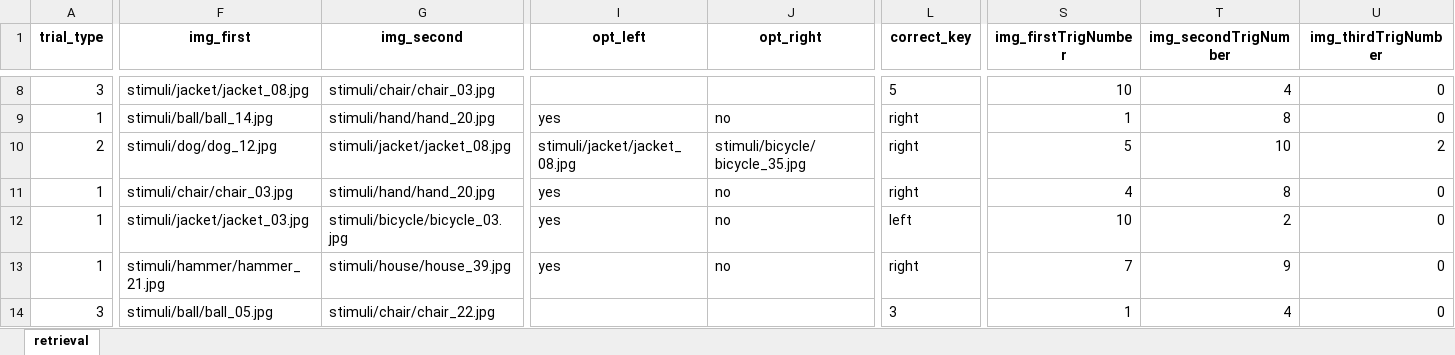
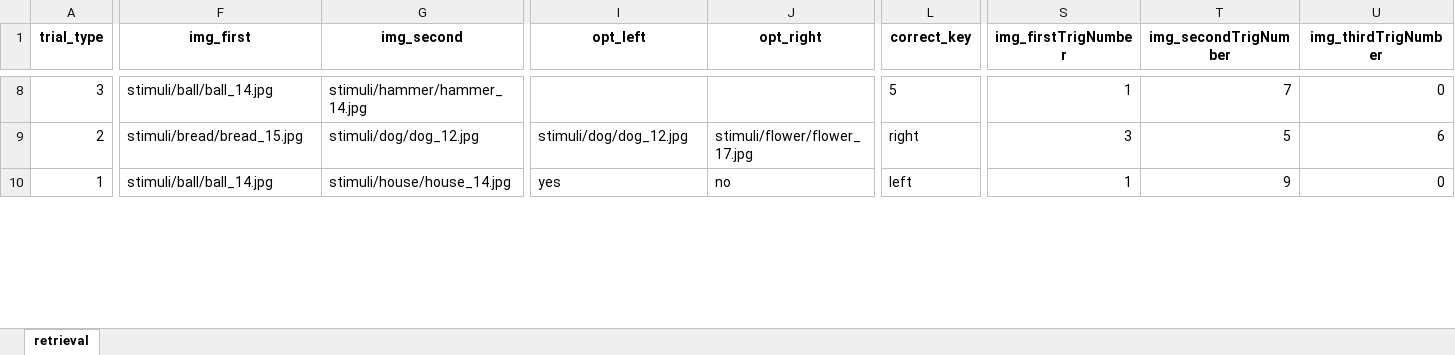
Before and after one commit to CIMH-Clinical-Psychology/TSRlearn_BIE, an Excel workbook: sequences/retrieval_blockB_fixed-middle-10_03.xlsx, sheet retrieval, drawn as a sheet; only a part is shown, gaps mark what is left out; values as stored, in another font and other column widths than the file's, no borders; removed rows and columns are numbered as before the commit, all else as after; rows hold the shown columns only; the diff covers the shown part only; the diff names each change by its address in the sheet, - before the commit and + after, or states it on an @@ line.

```diff
--- a/sequences/retrieval_blockB_fixed-middle-10_03.xlsx (sheet retrieval)
+++ b/sequences/retrieval_blockB_fixed-middle-10_03.xlsx (sheet retrieval)
-F8 (img_first): stimuli/jacket/jacket_08.jpg
+F8 (img_first): stimuli/ball/ball_14.jpg
-G8 (img_second): stimuli/chair/chair_03.jpg
+G8 (img_second): stimuli/hammer/hammer_14.jpg
-S8 (img_firstTrigNumber): 10
+S8 (img_firstTrigNumber): 1
-T8 (img_secondTrigNumber): 4
+T8 (img_secondTrigNumber): 7
-row 9: 1 | stimuli/ball/ball_14.jpg | stimuli/hand/hand_20.jpg | yes | no | right | 1 | 8 | 0
-F9 (img_first): stimuli/dog/dog_12.jpg
+F9 (img_first): stimuli/bread/bread_15.jpg
-G9 (img_second): stimuli/jacket/jacket_08.jpg
+G9 (img_second): stimuli/dog/dog_12.jpg
-I9 (opt_left): stimuli/jacket/jacket_08.jpg
+I9 (opt_left): stimuli/dog/dog_12.jpg
-J9 (opt_right): stimuli/bicycle/bicycle_35.jpg
+J9 (opt_right): stimuli/flower/flower_17.jpg
-S9 (img_firstTrigNumber): 5
+S9 (img_firstTrigNumber): 3
-T9 (img_secondTrigNumber): 10
+T9 (img_secondTrigNumber): 5
-U9 (img_thirdTrigNumber): 2
+U9 (img_thirdTrigNumber): 6
-F10 (img_first): stimuli/chair/chair_03.jpg
+F10 (img_first): stimuli/ball/ball_14.jpg
-G10 (img_second): stimuli/hand/hand_20.jpg
+G10 (img_second): stimuli/house/house_14.jpg
-L10 (correct_key): right
+L10 (correct_key): left
-S10 (img_firstTrigNumber): 4
+S10 (img_firstTrigNumber): 1
-T10 (img_secondTrigNumber): 8
+T10 (img_secondTrigNumber): 9
-row 12: 1 | stimuli/jacket/jacket_03.jpg | stimuli/bicycle/bicycle_03.jpg | yes | no | left | 10 | 2 | 0
-row 13: 1 | stimuli/hammer/hammer_21.jpg | stimuli/house/house_39.jpg | yes | no | right | 7 | 9 | 0
-row 14: 3 | stimuli/ball/ball_05.jpg | stimuli/chair/chair_22.jpg |  |  | 3 | 1 | 4 | 0
```
Also changed, not shown: 19 added rows, 15 removed rows and 236 edited cells elsewhere in this sheet, sequences/retrieval_blockA_fixed-middle-10_14.xlsx, sequences/retrieval_blockA_fixed-middle-10_19.xlsx, 37 other files.
